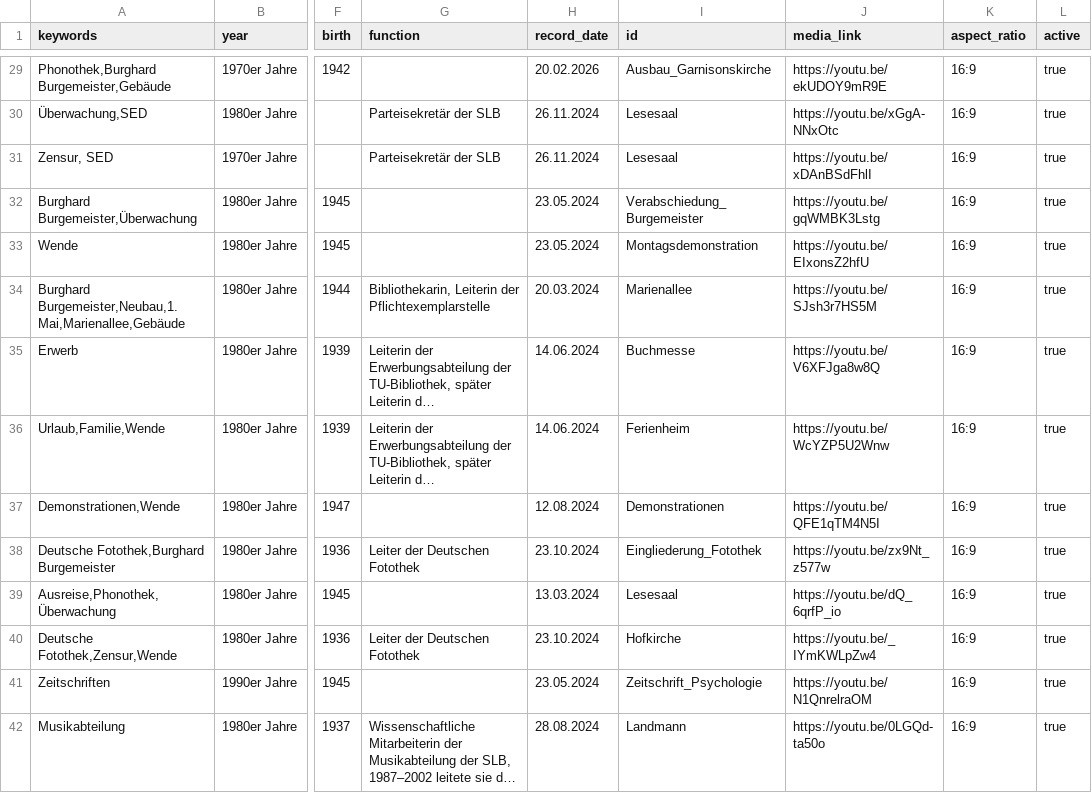
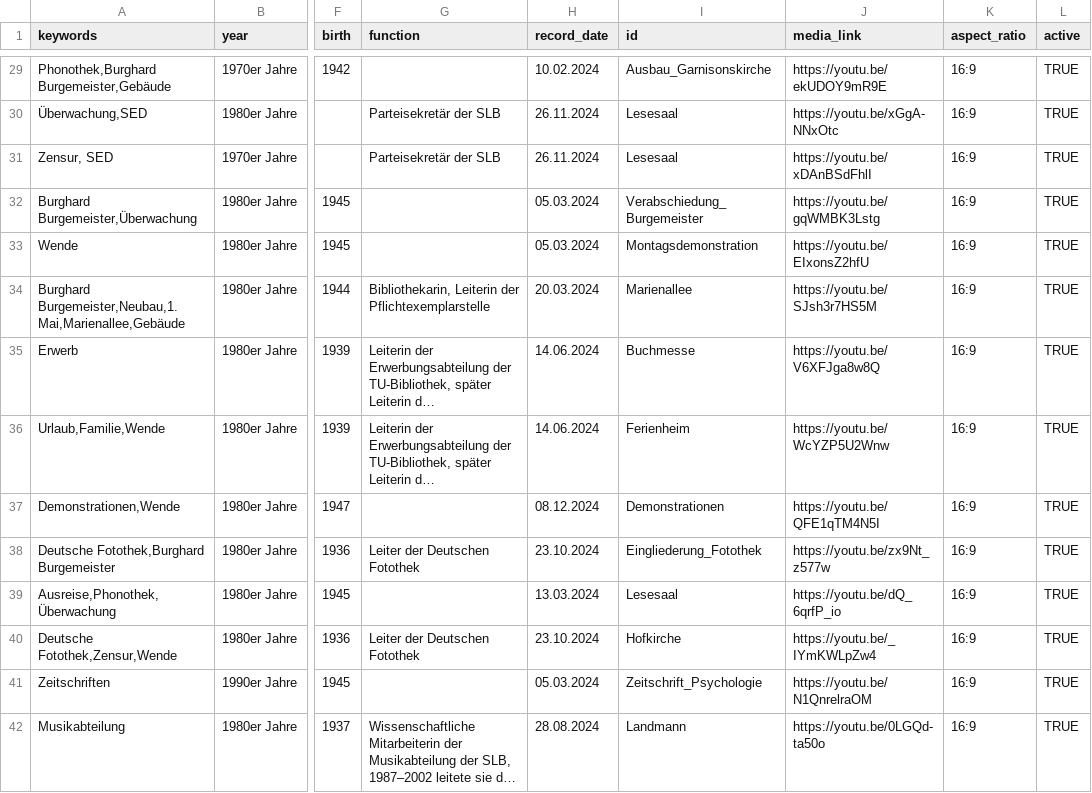
Before and after one commit to robertcornelisschuppe/Erinnerungen-an-die-SLB, a CSV file: data.csv, drawn as a sheet; only a part is shown, gaps mark what is left out; long unchanged cells end in …; the diff covers the shown part only; the diff names each change by its address in the sheet, - before the commit and + after, or states it on an @@ line.

```diff
--- a/data.csv
+++ b/data.csv
-H29 (record_date): 20.02.2026
+H29 (record_date): 10.02.2024
-L29:L42 (active): true
+L29:L42 (active): TRUE
-H32:H33 (record_date): 23.05.2024
+H32:H33 (record_date): 05.03.2024
-H37 (record_date): 12.08.2024
+H37 (record_date): 08.12.2024
-H41 (record_date): 23.05.2024
+H41 (record_date): 05.03.2024
```
Also changed, not shown: 6 added rows and 52 edited cells elsewhere in this file.
